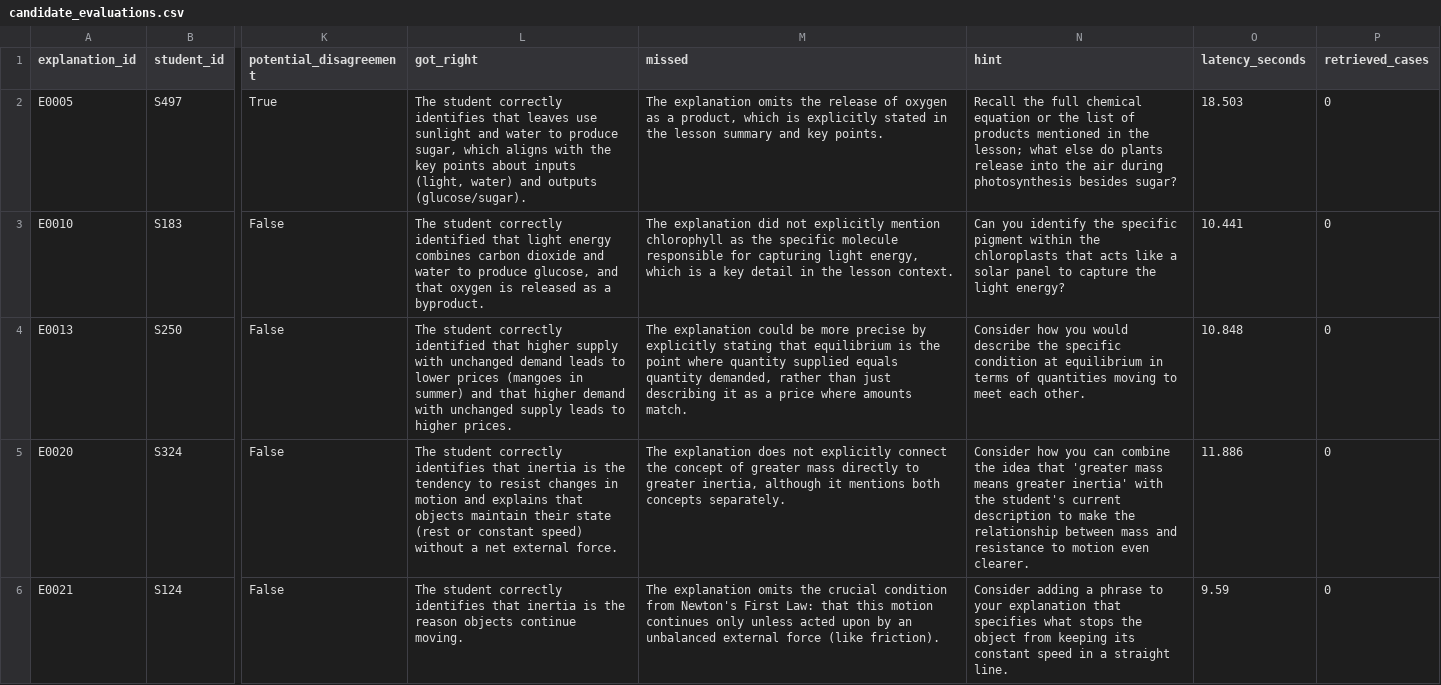
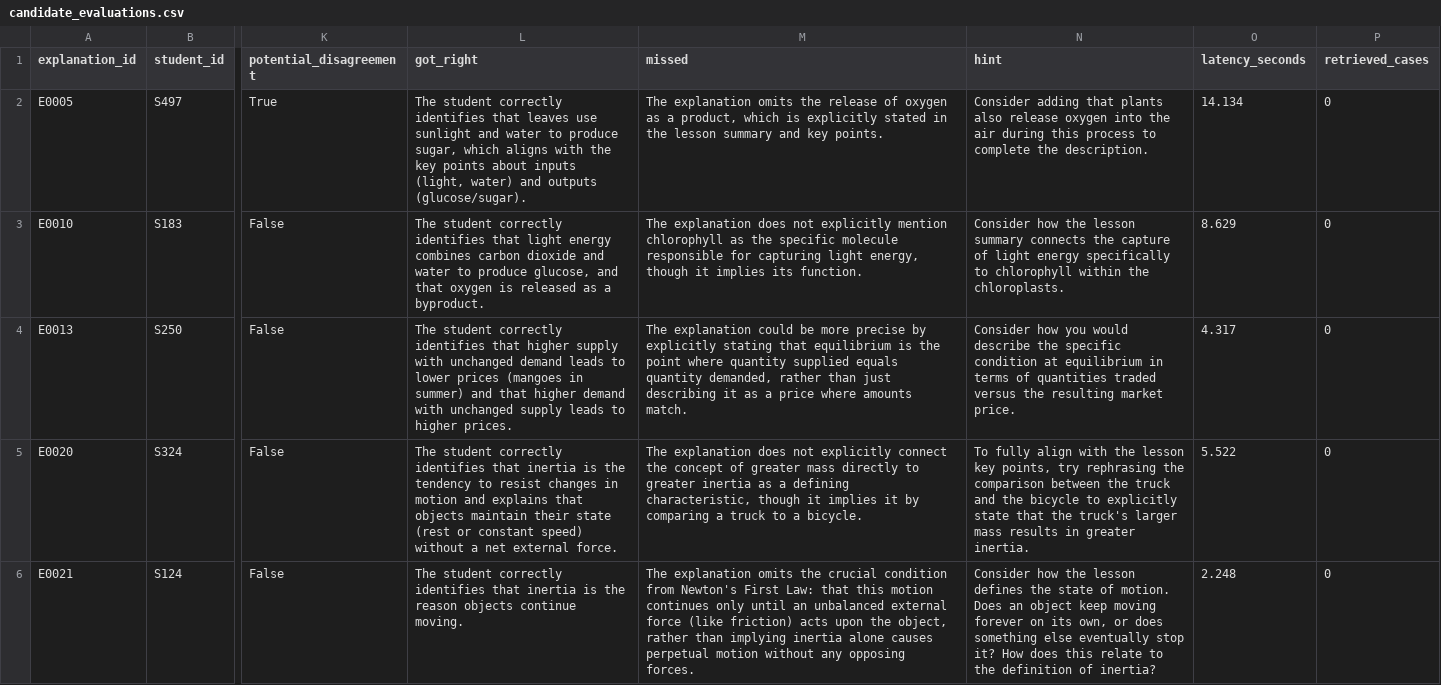
Before and after one commit to Abishek-Sebastian/student_success_assistant, a CSV file: task2/outputs/memory_pipeline/candidate_evaluations.csv, drawn as a sheet; only a part is shown, gaps mark what is left out; the diff names each change by its address in the sheet, - before the commit and + after, or states it on an @@ line.

Commit message:
tested memory db working

```diff
--- a/task2/outputs/memory_pipeline/candidate_evaluations.csv
+++ b/task2/outputs/memory_pipeline/candidate_evaluations.csv
-N2 (hint): Recall the full chemical equation or the list of products mentioned in the lesson; what else do plants release into the air during photosynthesis besides sugar?
+N2 (hint): Consider adding that plants also release oxygen into the air during this process to complete the description.
-O2 (latency_seconds): 18.503
+O2 (latency_seconds): 14.134
-L3 (got_right): …student correctly identified that light…
+L3 (got_right): …student correctly identifies that light…
-M3 (missed): The explanation did not explicitly mention chlorophyll as the specific molecule responsible for capturing light energy, which is a key detail in the lesson context.
+M3 (missed): The explanation does not explicitly mention chlorophyll as the specific molecule responsible for capturing light energy, though it implies its function.
-N3 (hint): Can you identify the specific pigment within the chloroplasts that acts like a solar panel to capture the light energy?
+N3 (hint): Consider how the lesson summary connects the capture of light energy specifically to chlorophyll within the chloroplasts.
-O3 (latency_seconds): 10.441
+O3 (latency_seconds): 8.629
-L4 (got_right): …student correctly identified that higher…
+L4 (got_right): …student correctly identifies that higher…
-N4 (hint): …of quantities moving to meet each other.
+N4 (hint): …of quantities traded versus the resulting market price.
-O4 (latency_seconds): 10.848
+O4 (latency_seconds): 4.317
-M5 (missed): …to greater inertia, although it mentions both concepts separately.
+M5 (missed): …to greater inertia as a defining characteristic, though it implies it by comparing a truck to a bicycle.
-N5 (hint): Consider how you can combine the idea that 'greater mass means greater inertia' with the student's current description to make the relationship between mass and resistance to motion even clearer.
+N5 (hint): To fully align with the lesson key points, try rephrasing the comparison between the truck and the bicycle to explicitly state that the truck's larger mass results in greater inertia.
-O5 (latency_seconds): 11.886
+O5 (latency_seconds): 5.522
-M6 (missed): …continues only unless acted upon by an unbalanced external force (like friction).
+M6 (missed): …continues only until an unbalanced external force (like friction) acts upon the object, rather than implying inertia alone causes perpetual motion without any opposing forces.
-N6 (hint): Consider adding a phrase to your explanation that specifies what stops the object from keeping its constant speed in a straight line.
+N6 (hint): Consider how the lesson defines the state of motion. Does an object keep moving forever on its own, or does something else eventually stop it? How does this relate to the definition of inertia?
-O6 (latency_seconds): 9.59
+O6 (latency_seconds): 2.248
```
Also changed, not shown: 12 other files.
